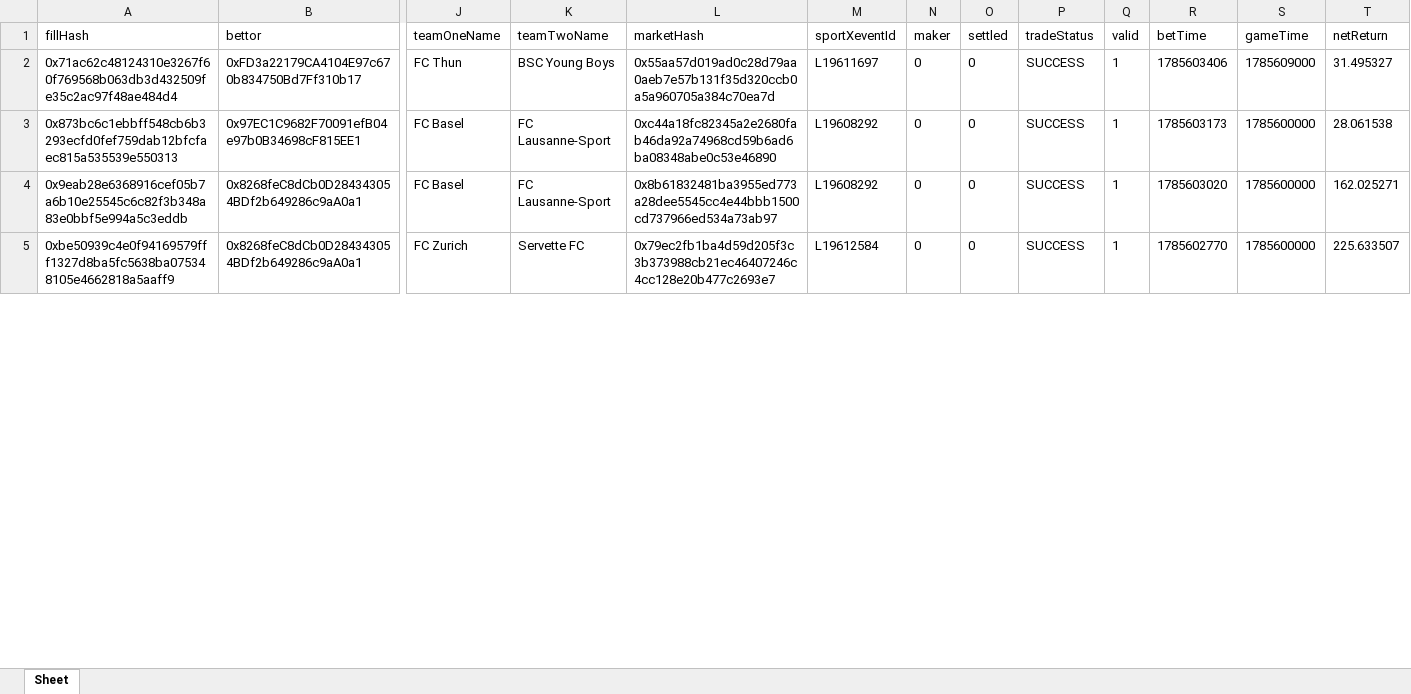
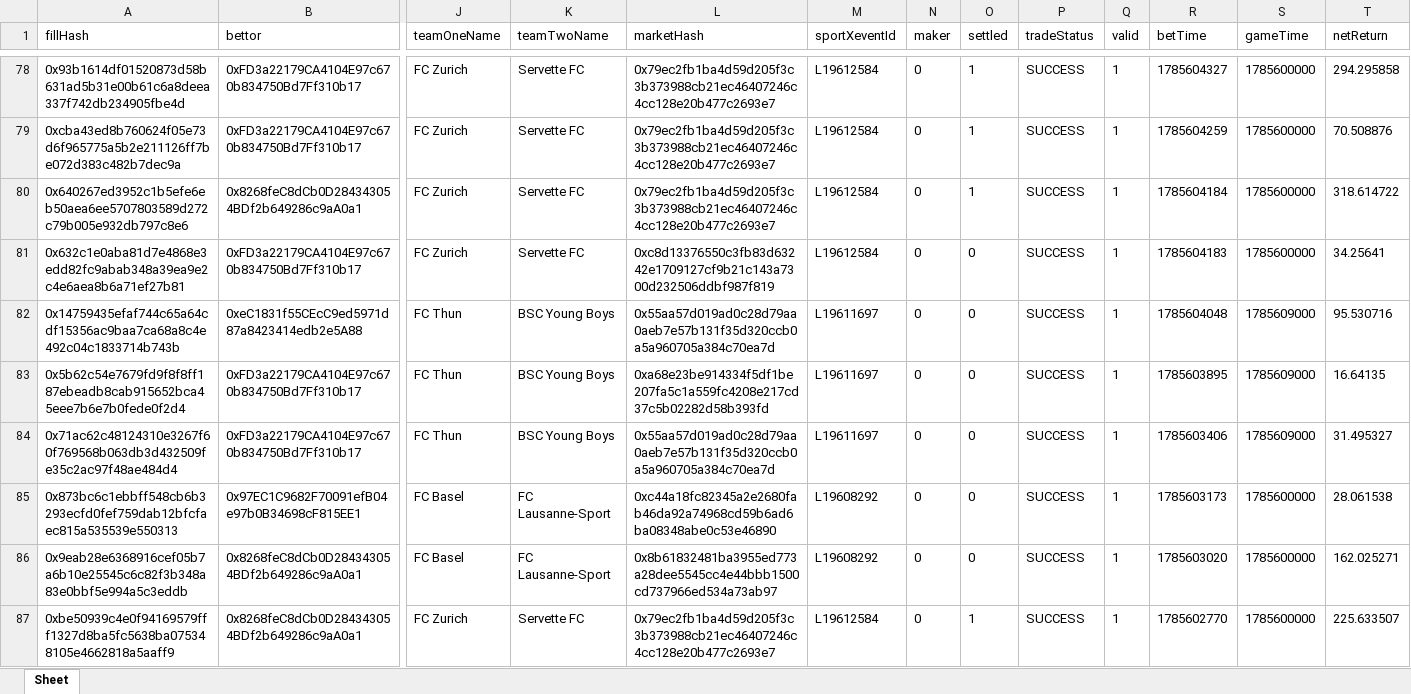
Before and after one commit to aimidas1/transactions_sxbet, an Excel workbook: data/sxbet/ligas/Super League/trades.xlsx, sheet Sheet, drawn as a sheet; only a part is shown, gaps mark what is left out; values as stored, in another font and other column widths than the file's, no borders; addresses are those after the commit; rows hold the shown columns only; the diff covers the shown part only; the diff names each change by its address in the sheet, - before the commit and + after, or states it on an @@ line.

Commit message:
Update soccer trades 2026-08-01 18:02:42 UTC

```diff
--- a/data/sxbet/ligas/Super League/trades.xlsx (sheet Sheet)
+++ b/data/sxbet/ligas/Super League/trades.xlsx (sheet Sheet)
+row 78: 0x93b1614df01520873d58b631ad5b31e00b61c6a8deea337f742db234905fbe4d | 0xFD3a22179CA4104E97c670b834750Bd7Ff310b17 | FC Zurich | Servette FC | 0x79ec2fb1ba4d59d205f3c3b373988cb21ec46407246c4cc128e20b477c2693e7 | L19612584 | 0 | 1 | SUCCESS | 1 | 1785604327 | 1785600000 | 294.295858
+row 79: 0xcba43ed8b760624f05e73d6f965775a5b2e211126ff7be072d383c482b7dec9a | 0xFD3a22179CA4104E97c670b834750Bd7Ff310b17 | FC Zurich | Servette FC | 0x79ec2fb1ba4d59d205f3c3b373988cb21ec46407246c4cc128e20b477c2693e7 | L19612584 | 0 | 1 | SUCCESS | 1 | 1785604259 | 1785600000 | 70.508876
+row 80: 0x640267ed3952c1b5efe6eb50aea6ee5707803589d272c79b005e932db797c8e6 | 0x8268feC8dCb0D284343054BDf2b649286c9aA0a1 | FC Zurich | Servette FC | 0x79ec2fb1ba4d59d205f3c3b373988cb21ec46407246c4cc128e20b477c2693e7 | L19612584 | 0 | 1 | SUCCESS | 1 | 1785604184 | 1785600000 | 318.614722
+row 81: 0x632c1e0aba81d7e4868e3edd82fc9abab348a39ea9e2c4e6aea8b6a71ef27b81 | 0xFD3a22179CA4104E97c670b834750Bd7Ff310b17 | FC Zurich | Servette FC | 0xc8d13376550c3fb83d63242e1709127cf9b21c143a7300d232506ddbf987f819 | L19612584 | 0 | 0 | SUCCESS | 1 | 1785604183 | 1785600000 | 34.25641
+row 82: 0x14759435efaf744c65a64cdf15356ac9baa7ca68a8c4e492c04c1833714b743b | 0xeC1831f55CEcC9ed5971d87a8423414edb2e5A88 | FC Thun | BSC Young Boys | 0x55aa57d019ad0c28d79aa0aeb7e57b131f35d320ccb0a5a960705a384c70ea7d | L19611697 | 0 | 0 | SUCCESS | 1 | 1785604048 | 1785609000 | 95.530716
+row 83: 0x5b62c54e7679fd9f8f8ff187ebeadb8cab915652bca45eee7b6e7b0fede0f2d4 | 0xFD3a22179CA4104E97c670b834750Bd7Ff310b17 | FC Thun | BSC Young Boys | 0xa68e23be914334f5df1be207fa5c1a559fc4208e217cd37c5b02282d58b393fd | L19611697 | 0 | 0 | SUCCESS | 1 | 1785603895 | 1785609000 | 16.64135
-O87 (settled): 0
+O87 (settled): 1
```
Also changed, not shown: 76 added rows and 31 edited cells elsewhere in this sheet, data/sxbet/ligas/First League/trades.xlsx, data/sxbet/ligas/Liga MX/trades.xlsx, 31 other files.
